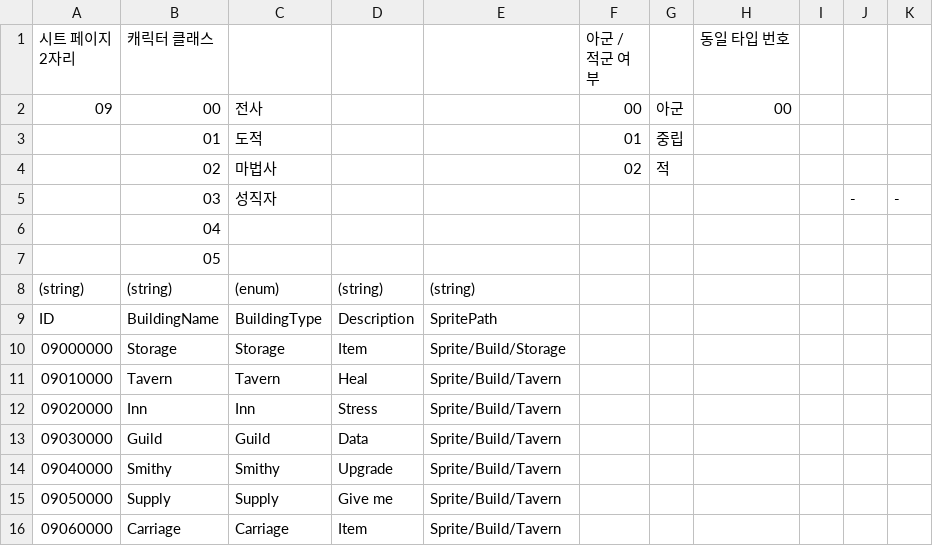
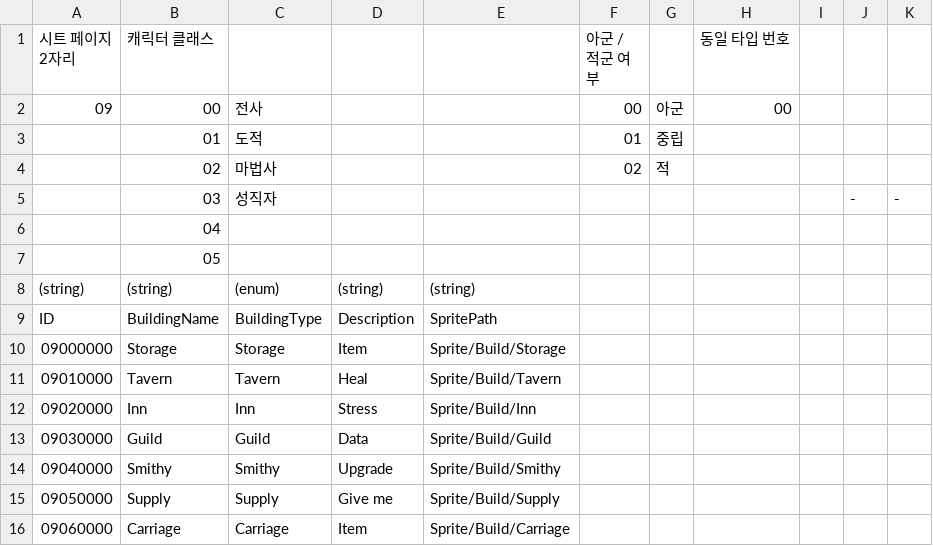
Before and after one commit to Dost-Released-Project/Bond, a TSV file: Assets/Data/TSV/Building.tsv, drawn as a sheet.

```diff
--- a/Assets/Data/TSV/Building.tsv
+++ b/Assets/Data/TSV/Building.tsv
@@ -11,6 +11,6 @@ ID	BuildingName	BuildingType	Description	SpritePath
 09010000	Tavern	Tavern	Heal	Sprite/Build/Tavern						
-09020000	Inn	Inn	Stress	Sprite/Build/Tavern						
-09030000	Guild	Guild	Data	Sprite/Build/Tavern						
-09040000	Smithy	Smithy	Upgrade	Sprite/Build/Tavern						
-09050000	Supply	Supply	Give me	Sprite/Build/Tavern						
-09060000	Carriage	Carriage	Item	Sprite/Build/Tavern						
+09020000	Inn	Inn	Stress	Sprite/Build/Inn						
+09030000	Guild	Guild	Data	Sprite/Build/Guild						
+09040000	Smithy	Smithy	Upgrade	Sprite/Build/Smithy						
+09050000	Supply	Supply	Give me	Sprite/Build/Supply						
+09060000	Carriage	Carriage	Item	Sprite/Build/Carriage						
```
Also changed, not shown: Assets/Data/TSV/consumable.tsv, 24 other files.
